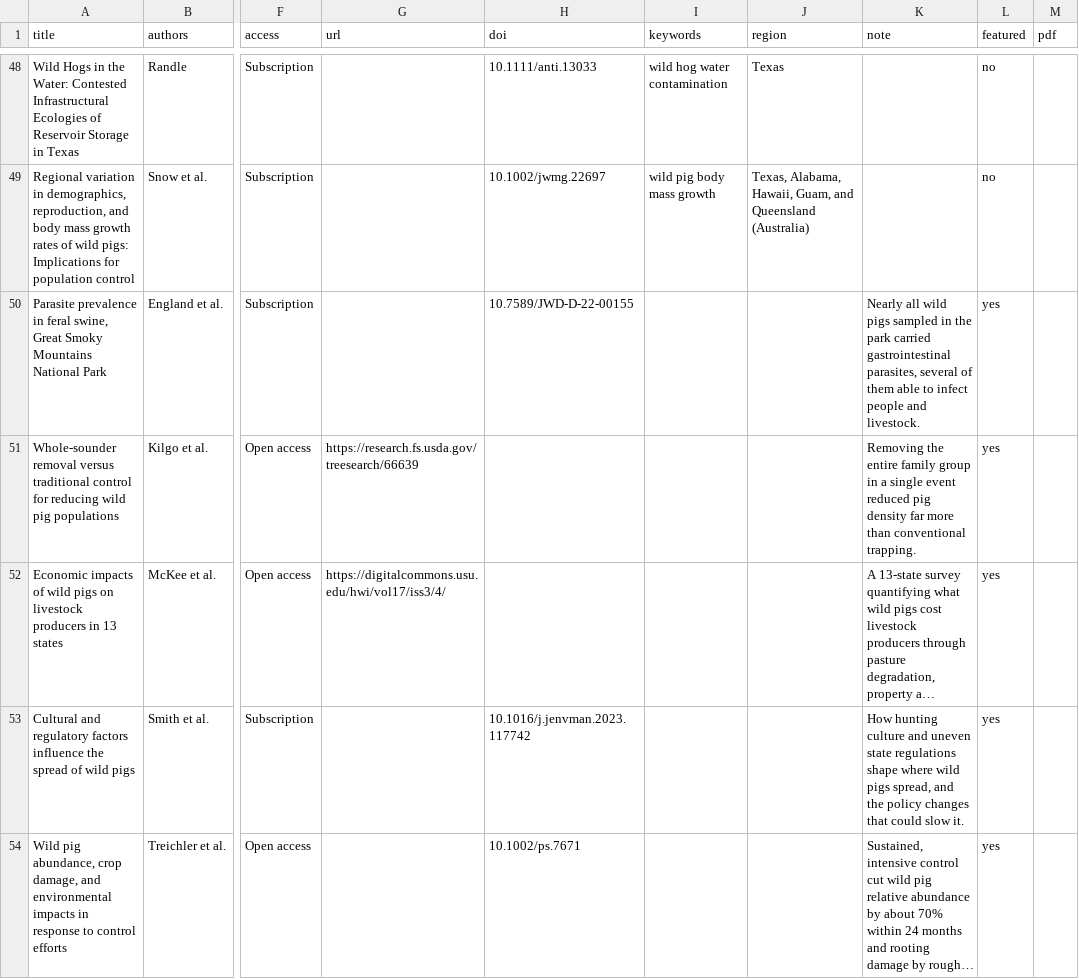
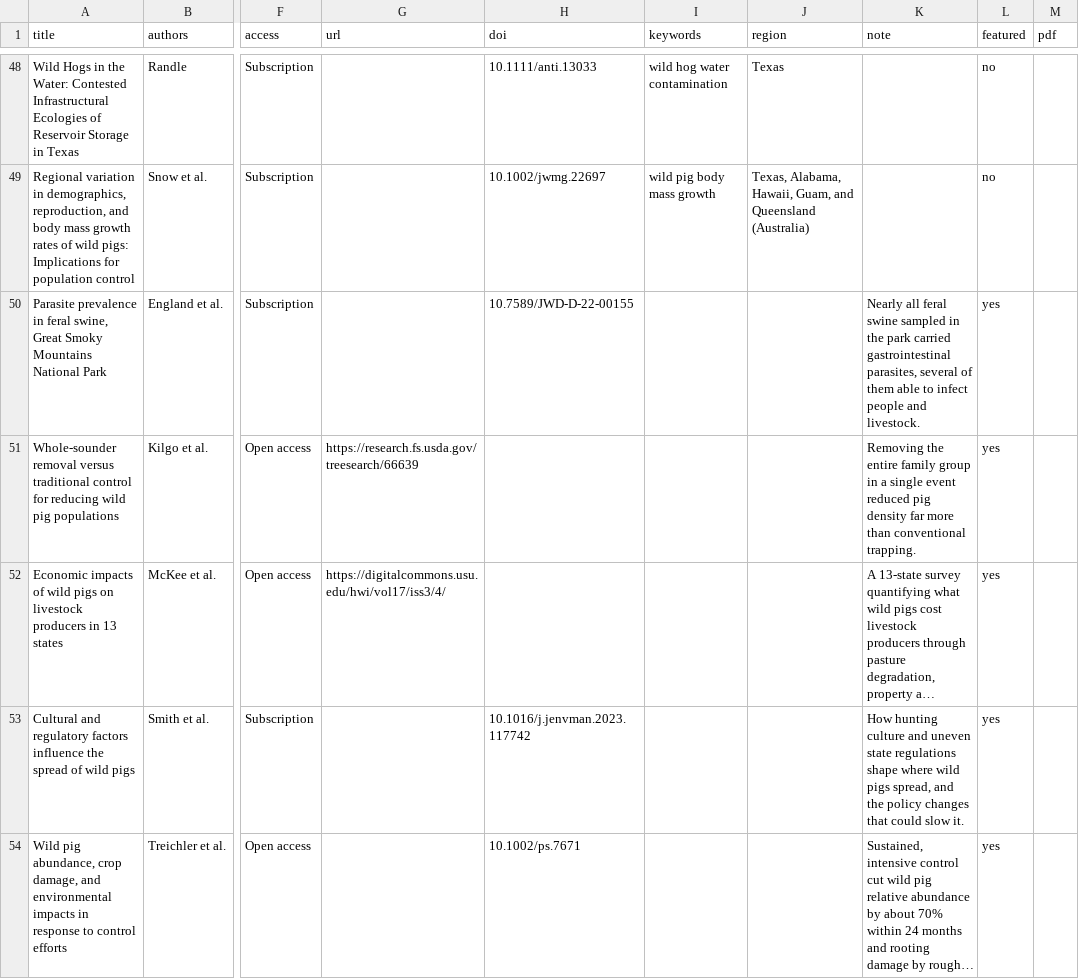
Before and after one commit to vickiedenicola/nwpft-website, a CSV file: assets/publications.csv, drawn as a sheet; only a part is shown, gaps mark what is left out; long unchanged cells end in …; the diff covers the shown part only; the diff names each change by its address in the sheet, - before the commit and + after, or states it on an @@ line.

```diff
--- a/assets/publications.csv
+++ b/assets/publications.csv
-K50 (note): Nearly all wild pigs sampled in…
+K50 (note): Nearly all feral swine sampled in…
```
Also changed, not shown: 6 edited cells elsewhere in this file.
